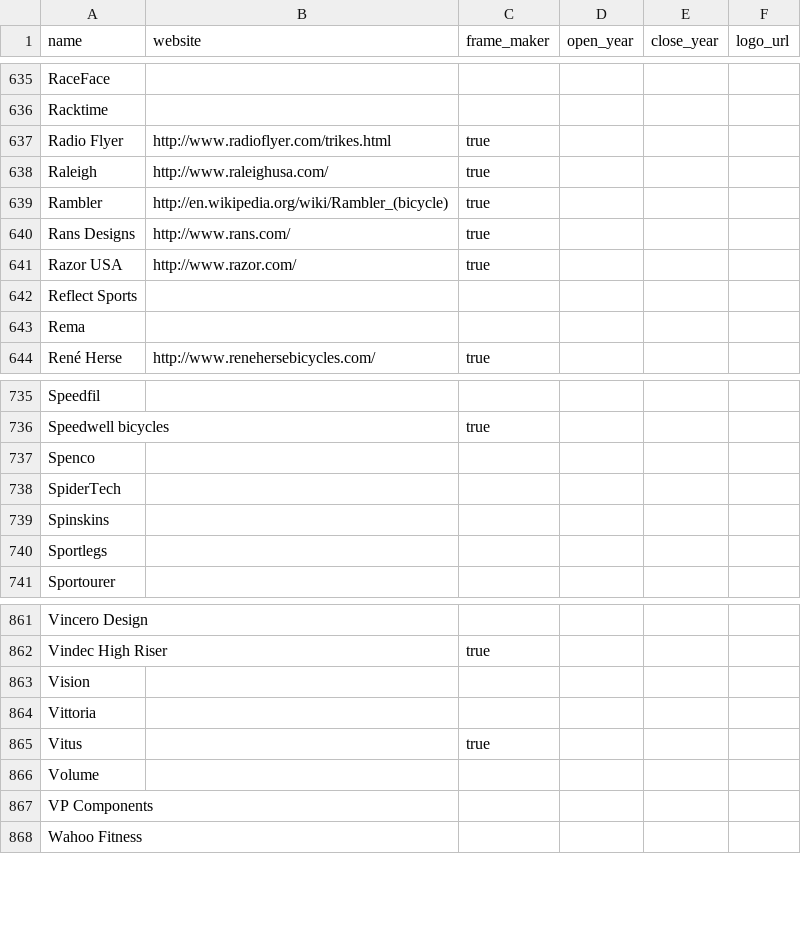
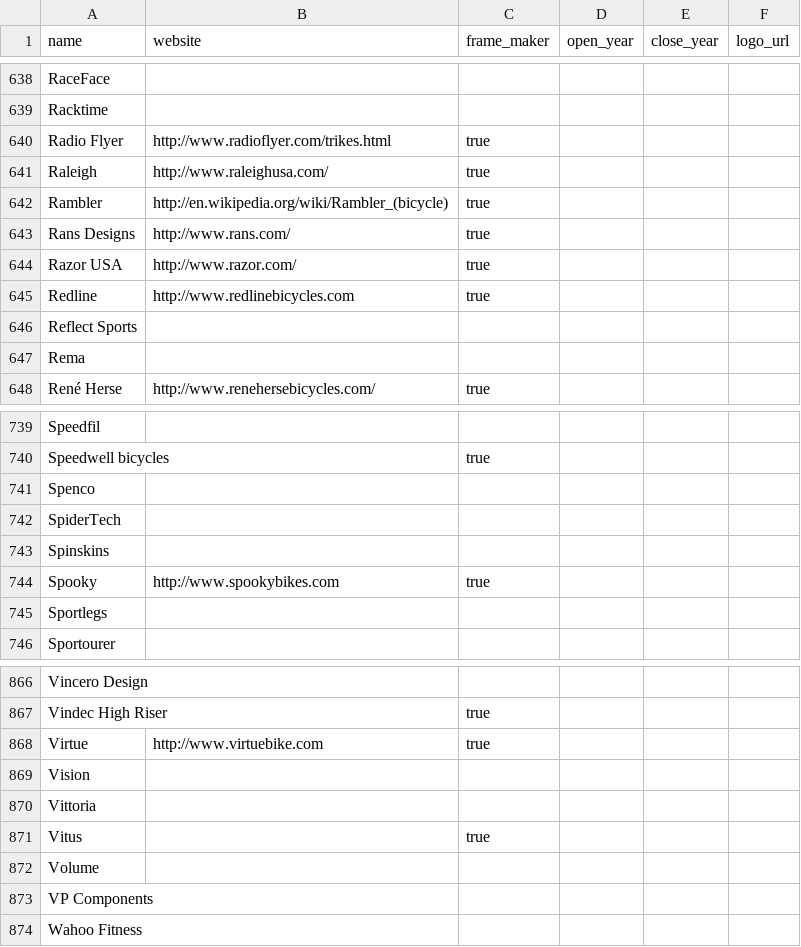
Before and after one commit to bikeindex/resources, a CSV file: manufacturers.csv, drawn as a sheet; only a part is shown, gaps mark what is left out; the diff covers the shown part only; the diff names each change by its address in the sheet, - before the commit and + after, or states it on an @@ line.

```diff
--- a/manufacturers.csv
+++ b/manufacturers.csv
+row 645: Redline | http://www.redlinebicycles.com | true
+row 744: Spooky | http://www.spookybikes.com | true
+row 868: Virtue | http://www.virtuebike.com | true
```
Also changed, not shown: 5 added rows and 2 removed rows elsewhere in this file.
